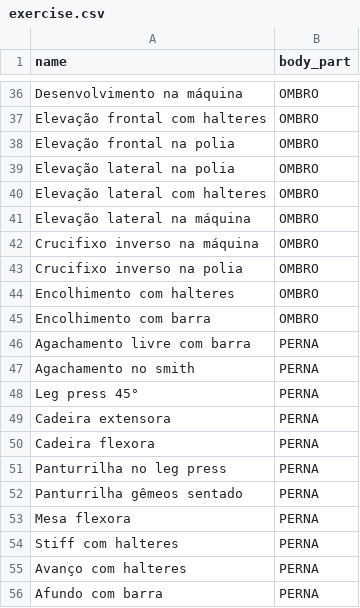
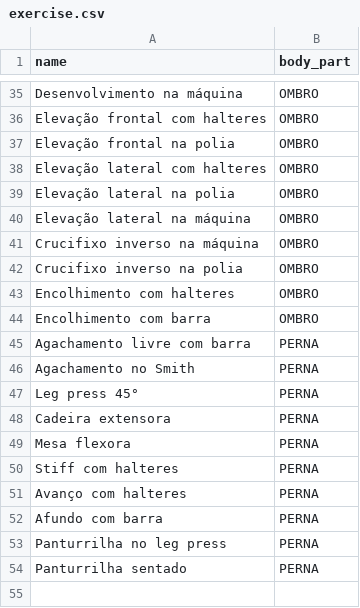
Before and after one commit to christiansmmc/workout-sheet-api, a CSV file: src/main/resources/db/changelog/data/exercise.csv, drawn as a sheet; only a part is shown, gaps mark what is left out; the diff covers the shown part only.

```diff
--- a/src/main/resources/db/changelog/data/exercise.csv
+++ b/src/main/resources/db/changelog/data/exercise.csv
@@ -38,4 +37,4 @@ Elevação frontal com halteres,OMBRO
 Elevação frontal na polia,OMBRO
+Elevação lateral com halteres,OMBRO
 Elevação lateral na polia,OMBRO
-Elevação lateral com halteres,OMBRO
 Elevação lateral na máquina,OMBRO
@@ -46,8 +45,5 @@ Encolhimento com barra,OMBRO
 Agachamento livre com barra,PERNA
-Agachamento no smith,PERNA
+Agachamento no Smith,PERNA
 Leg press 45°,PERNA
 Cadeira extensora,PERNA
-Cadeira flexora,PERNA
-Panturrilha no leg press,PERNA
-Panturrilha gêmeos sentado,PERNA
 Mesa flexora,PERNA
@@ -56 +52,3 @@ Avanço com halteres,PERNA
 Afundo com barra,PERNA
+Panturrilha no leg press,PERNA
+Panturrilha sentado,PERNA
```
Also changed, not shown: 1 added row, 2 removed rows, 1 moved row and 8 edited cells elsewhere in this file.
